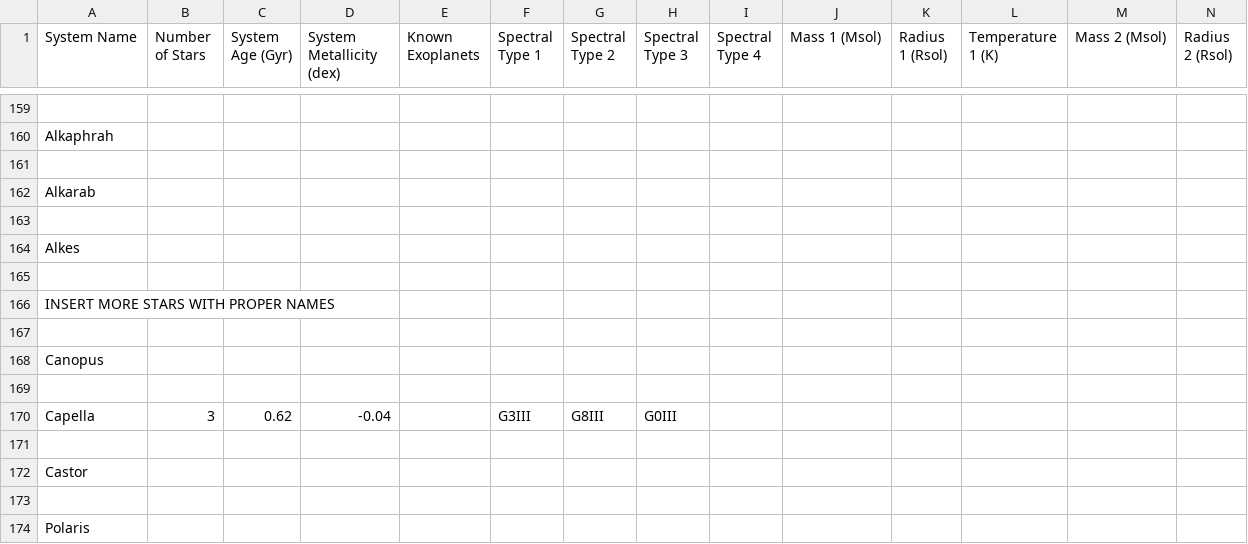
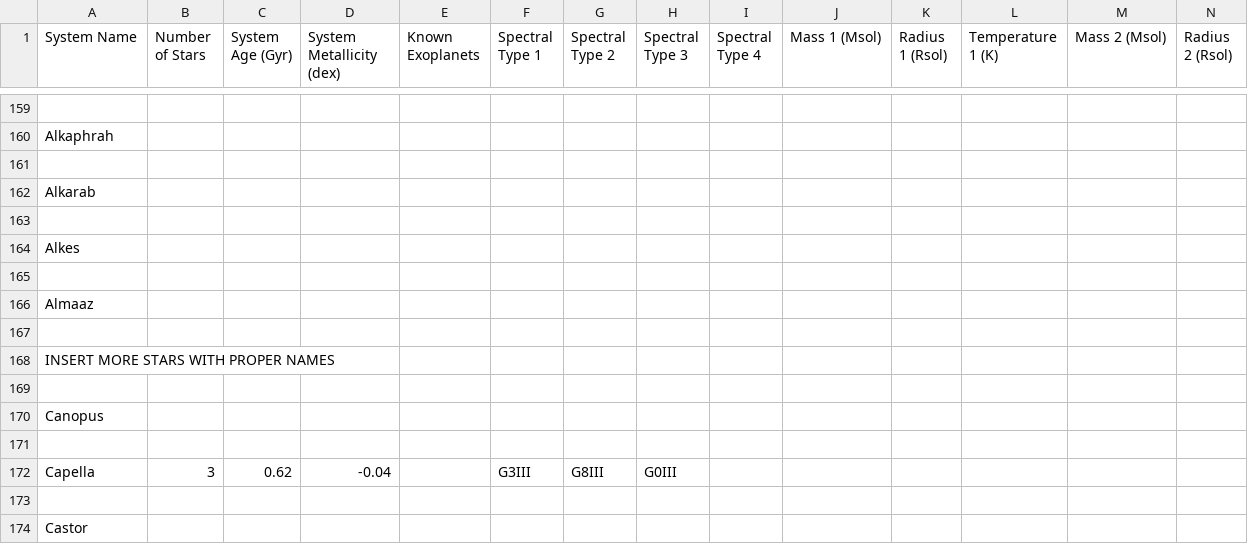
Before and after one commit to tcdoggett/gaia, a CSV file: src/planetary_system_data/system_parameters.csv, drawn as a sheet; only a part is shown, gaps mark what is left out; the shorter side is filled out with more unchanged rows; rows hold the shown columns only; the diff names each change by its address in the sheet, - before the commit and + after, or states it on an @@ line.

Commit message:
Update system_parameters.csv

```diff
--- a/src/planetary_system_data/system_parameters.csv
+++ b/src/planetary_system_data/system_parameters.csv
+row 166: Almaaz
+row 167: (empty)
```
